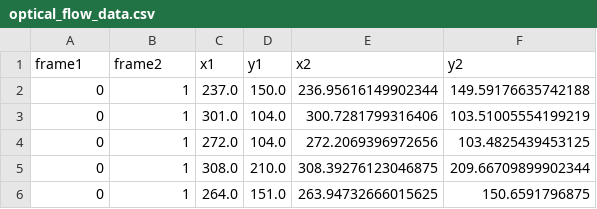
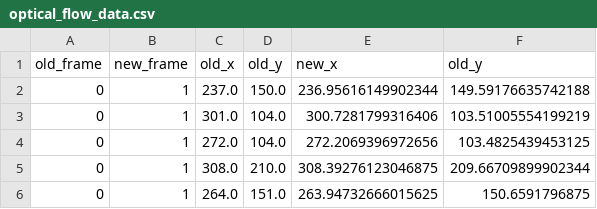
Before and after one commit to Rocky-6/optical-flow, a CSV file: optical_flow_data.csv, drawn as a sheet; only a part is shown; removed rows and columns are numbered as before the commit, all else as after; the diff names each change by its address in the sheet, - before the commit and + after, or states it on an @@ line.

Commit message:
opticalflowdata

```diff
--- a/optical_flow_data.csv
+++ b/optical_flow_data.csv
-row 1: frame1 | frame2 | x1 | y1 | x2 | y2
+row 1: old_frame | new_frame | old_x | old_y | new_x | old_y
```
Also changed, not shown: 1 other file.
